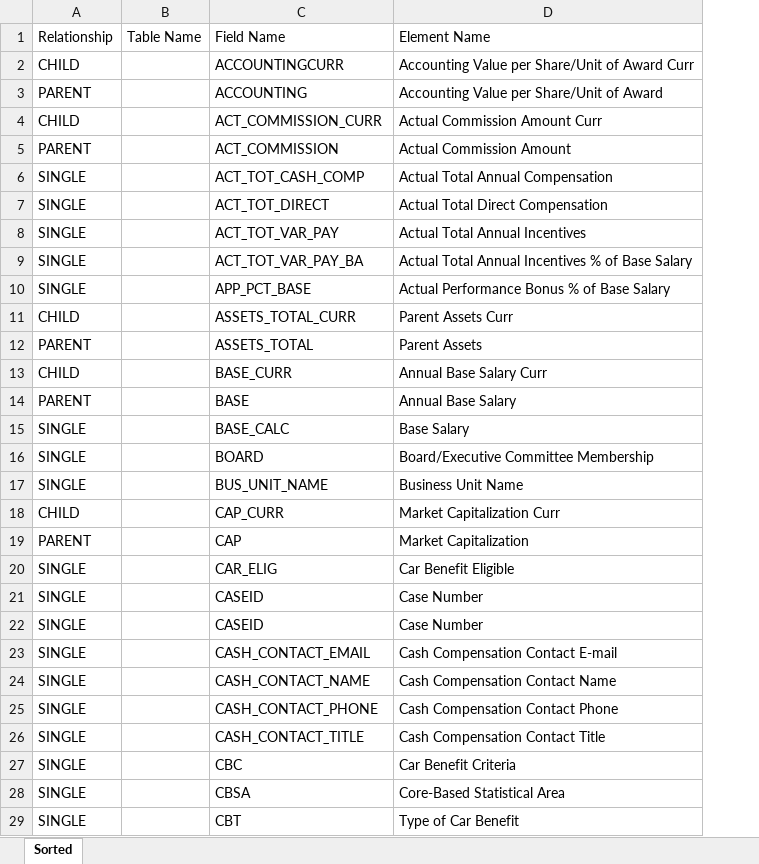
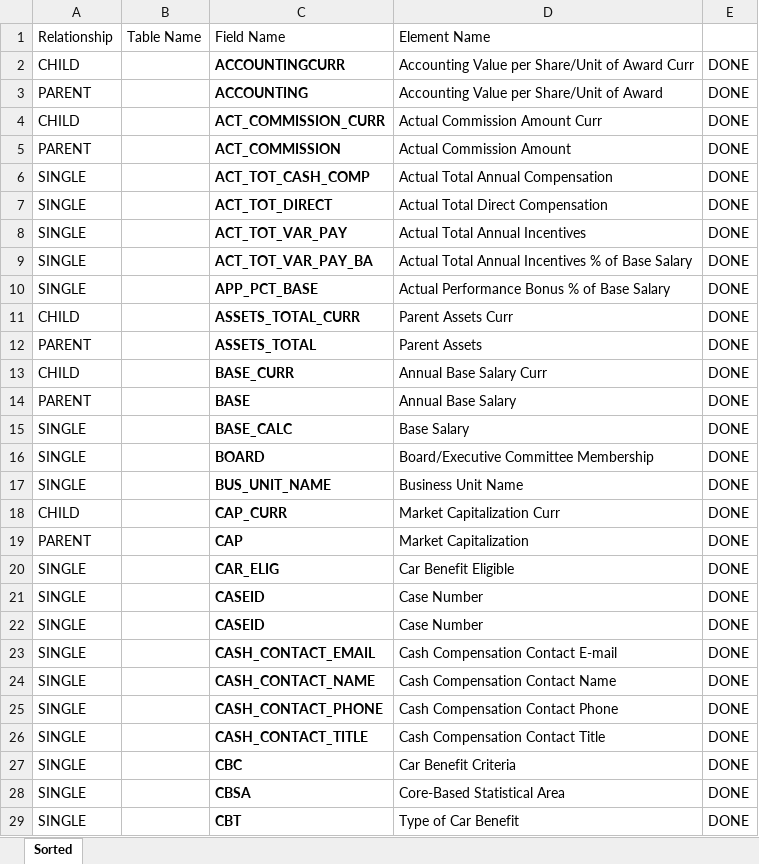
Before and after one commit to czvein17/udm-automation, an Excel workbook: data/Translation TO DO-output.xlsx, sheet Sorted, drawn as a sheet; only a part is shown; values as stored, in another font and other column widths than the file's, no borders; the diff covers the shown part only; the diff names each change by its address in the sheet, - before the commit and + after, or states it on an @@ line.

```diff
--- a/data/Translation TO DO-output.xlsx (sheet Sorted)
+++ b/data/Translation TO DO-output.xlsx (sheet Sorted)
+column E, rows 2-29: all DONE
-C2:C29 bold: off
+C2:C29 bold: on
```
Also changed, not shown: cell formats elsewhere in this sheet, 8 other files.
